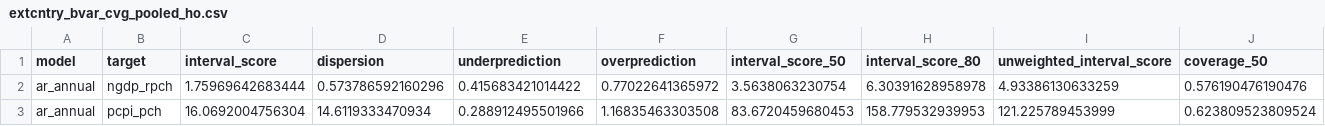
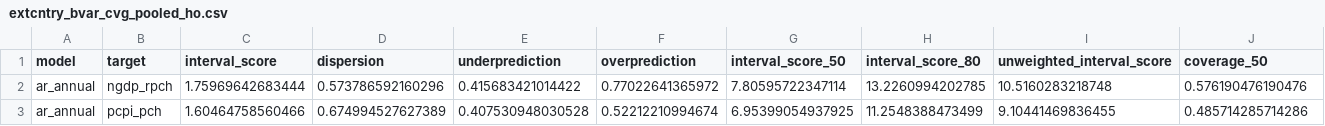
Before and after one commit to fredbec/uqimf, a CSV file: scores/extcntry_bvar_cvg_pooled_ho.csv, drawn as a sheet; only a part is shown; the diff covers the shown part only; the diff names each change by its address in the sheet, - before the commit and + after, or states it on an @@ line.

```diff
--- a/scores/extcntry_bvar_cvg_pooled_ho.csv
+++ b/scores/extcntry_bvar_cvg_pooled_ho.csv
-G2 (interval_score_50): 3.5638063230754
+G2 (interval_score_50): 7.80595722347114
-H2 (interval_score_80): 6.30391628958978
+H2 (interval_score_80): 13.2260994202785
-I2 (unweighted_interval_score): 4.93386130633259
+I2 (unweighted_interval_score): 10.5160283218748
-C3 (interval_score): 16.0692004756304
+C3 (interval_score): 1.60464758560466
-D3 (dispersion): 14.6119333470934
+D3 (dispersion): 0.674994527627389
-E3 (underprediction): 0.288912495501966
+E3 (underprediction): 0.407530948030528
-F3 (overprediction): 1.16835463303508
+F3 (overprediction): 0.52212210994674
-G3 (interval_score_50): 83.6720459680453
+G3 (interval_score_50): 6.95399054937925
-H3 (interval_score_80): 158.779532939953
+H3 (interval_score_80): 11.2548388473499
-I3 (unweighted_interval_score): 121.225789453999
+I3 (unweighted_interval_score): 9.10441469836455
-J3 (coverage_50): 0.623809523809524
+J3 (coverage_50): 0.485714285714286
```
Also changed, not shown: 5 edited cells elsewhere in this file, scores/extcntry_bvar_ci_scores_avgcnt_ho.csv, scores/extcntry_bvar_ci_scores_ho.csv, 7 other files.
